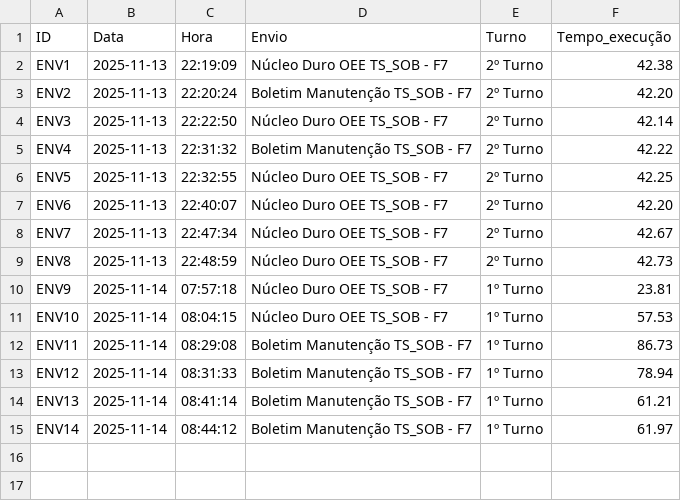
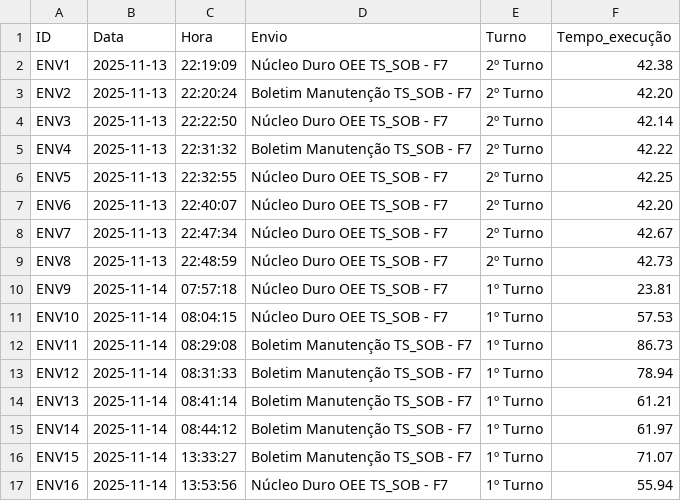
Before and after one commit to matheusmg20/simon-sends, a CSV file: simon_sends_log.csv, drawn as a sheet; the diff names each change by its address in the sheet, - before the commit and + after, or states it on an @@ line.

```diff
--- a/simon_sends_log.csv
+++ b/simon_sends_log.csv
+row 16: ENV15 | 2025-11-14 | 13:33:27 | Boletim Manutenção TS_SOB - F7 | 1º Turno | 71.07
+row 17: ENV16 | 2025-11-14 | 13:53:56 | Núcleo Duro OEE TS_SOB - F7 | 1º Turno | 55.94
```
Also changed, not shown: 2 other files.
